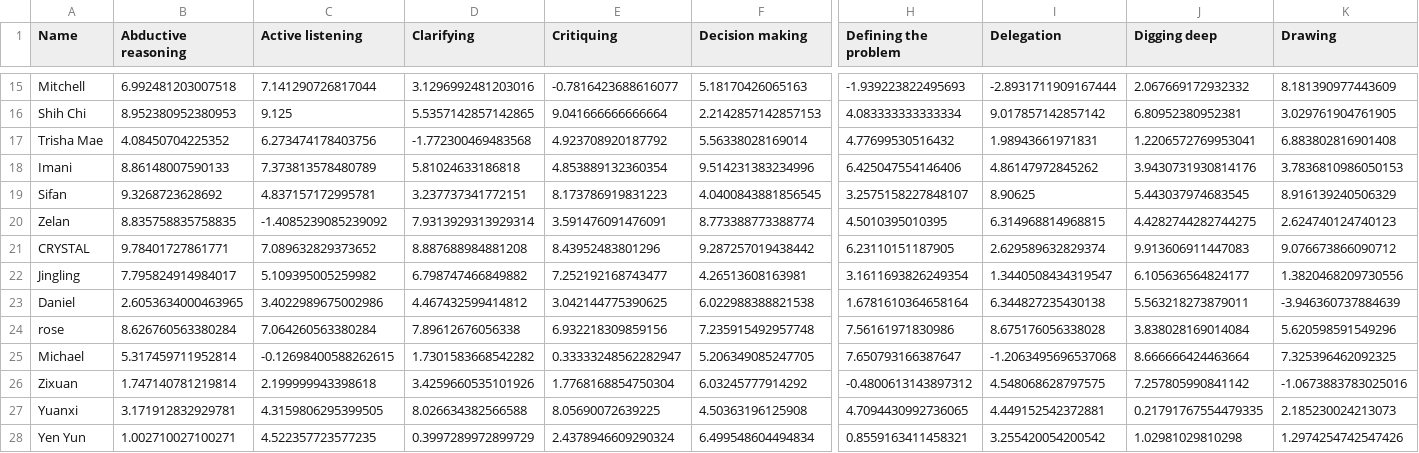
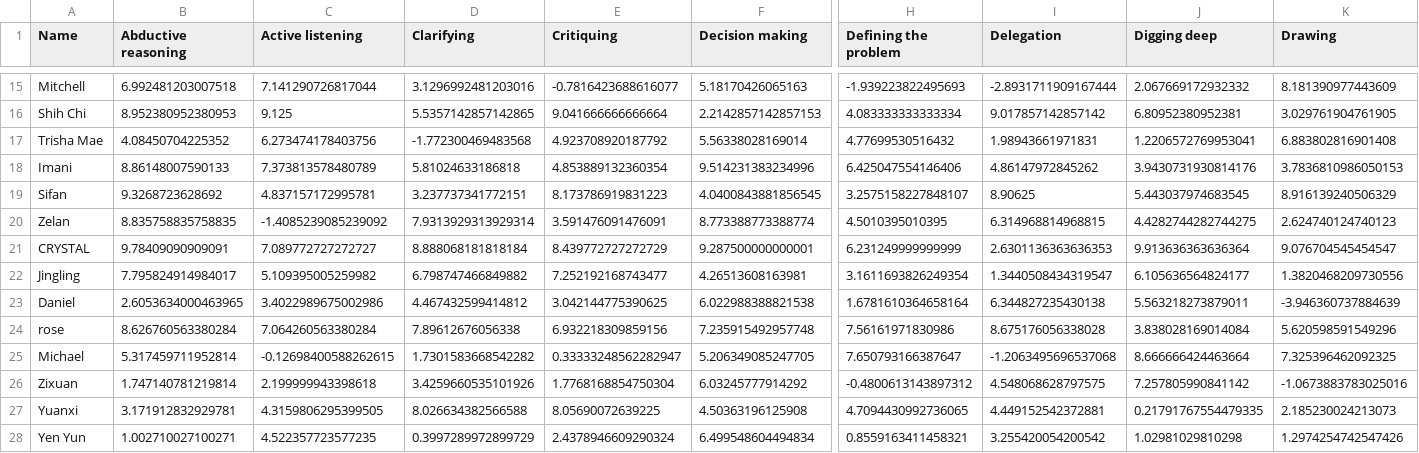
Before and after one commit to zcwist/dx2x2, a CSV file: y_summary.csv, drawn as a sheet; only a part is shown, gaps mark what is left out; the diff covers the shown part only; the diff names each change by its address in the sheet, - before the commit and + after, or states it on an @@ line.

```diff
--- a/y_summary.csv
+++ b/y_summary.csv
-B21 (Abductive reasoning): 9.78401727861771
+B21 (Abductive reasoning): 9.78409090909091
-C21 (Active listening): 7.089632829373652
+C21 (Active listening): 7.089772727272727
-D21 (Clarifying): 8.887688984881208
+D21 (Clarifying): 8.888068181818184
-E21 (Critiquing): 8.43952483801296
+E21 (Critiquing): 8.439772727272729
-F21 (Decision making): 9.287257019438442
+F21 (Decision making): 9.287500000000001
-H21 (Defining the problem): 6.23110151187905
+H21 (Defining the problem): 6.231249999999999
-I21 (Delegation): 2.629589632829374
+I21 (Delegation): 2.6301136363636353
-J21 (Digging deep): 9.913606911447083
+J21 (Digging deep): 9.913636363636364
-K21 (Drawing): 9.076673866090712
+K21 (Drawing): 9.076704545454547
```
Also changed, not shown: 22 edited cells elsewhere in this file, x_summary.csv, 1 other file.
